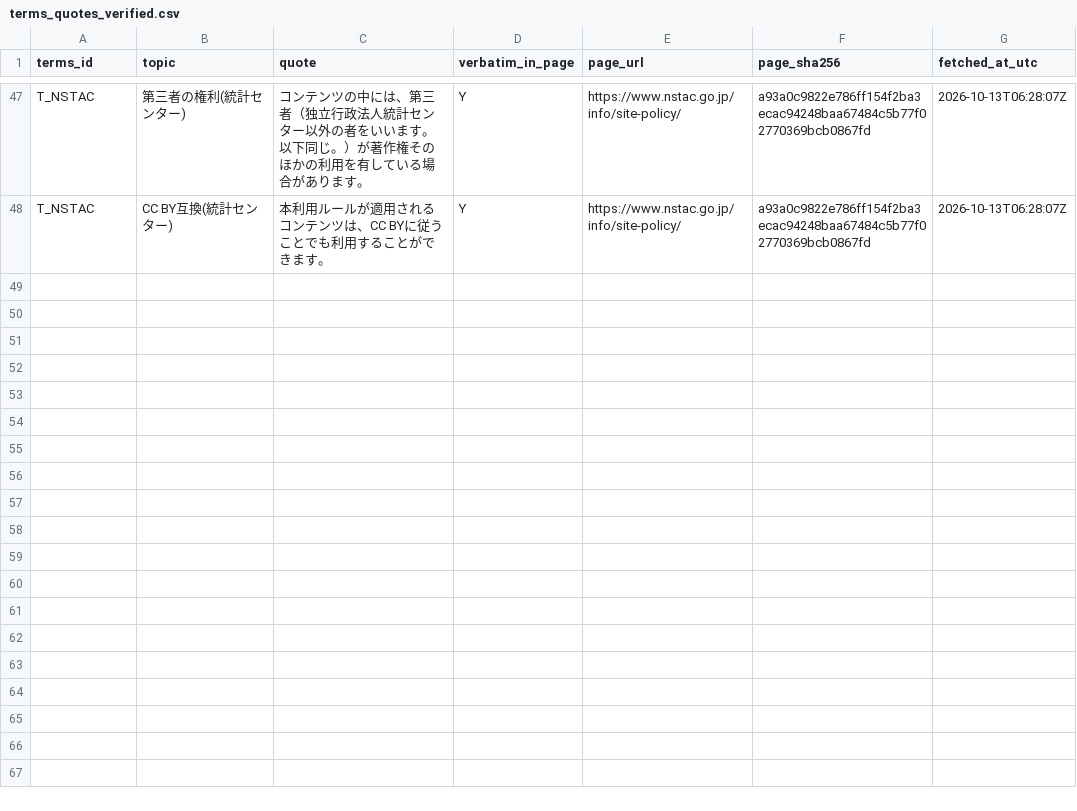
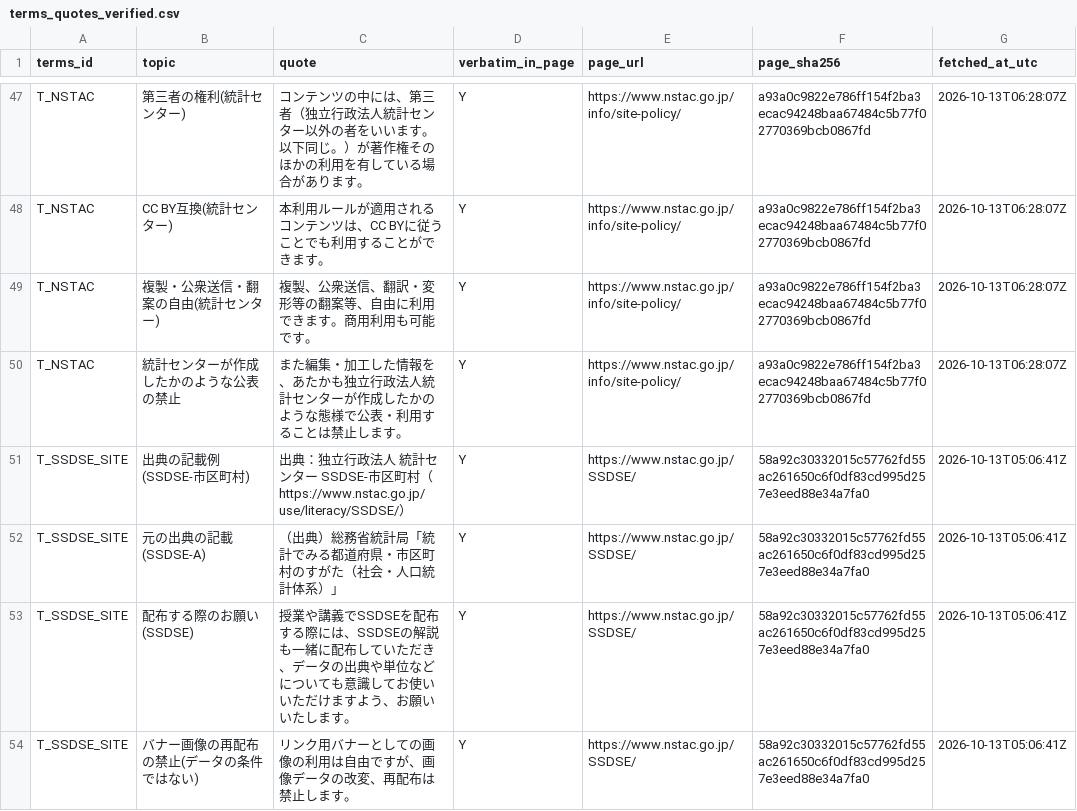
Before and after one commit to hamaguti0000/nagasaki-platform, a CSV file: ledger/terms_quotes_verified.csv, drawn as a sheet; only a part is shown, gaps mark what is left out; the diff names each change by its address in the sheet, - before the commit and + after, or states it on an @@ line.

```diff
--- a/ledger/terms_quotes_verified.csv
+++ b/ledger/terms_quotes_verified.csv
+row 49: T_NSTAC | 複製・公衆送信・翻案の自由(統計センター) | 複製、公衆送信、翻訳・変形等の翻案等、自由に利用できます。商用利用も可能です。 | Y | https://www.nstac.go.jp/info/site-policy/ | a93a0c9822e786ff154f2ba3ecac94248baa67484c5b77f02770369bcb0867fd | 2026-10-13T06:28:07Z
+row 50: T_NSTAC | 統計センターが作成したかのような公表の禁止 | また編集・加工した情報を、あたかも独立行政法人統計センターが作成したかのような態様で公表・利用することは禁止します。 | Y | https://www.nstac.go.jp/info/site-policy/ | a93a0c9822e786ff154f2ba3ecac94248baa67484c5b77f02770369bcb0867fd | 2026-10-13T06:28:07Z
+row 51: T_SSDSE_SITE | 出典の記載例(SSDSE-市区町村) | 出典：独立行政法人 統計センター SSDSE-市区町村（https://www.nstac.go.jp/use/literacy/SSDSE/） | Y | https://www.nstac.go.jp/SSDSE/ | 58a92c30332015c57762fd55ac261650c6f0df83cd995d257e3eed88e34a7fa0 | 2026-10-13T05:06:41Z
+row 52: T_SSDSE_SITE | 元の出典の記載(SSDSE-A) | （出典）総務省統計局「統計でみる都道府県・市区町村のすがた（社会・人口統計体系）」 | Y | https://www.nstac.go.jp/SSDSE/ | 58a92c30332015c57762fd55ac261650c6f0df83cd995d257e3eed88e34a7fa0 | 2026-10-13T05:06:41Z
+row 53: T_SSDSE_SITE | 配布する際のお願い(SSDSE) | 授業や講義でSSDSEを配布する際には、SSDSEの解説も一緒に配布していただき、データの出典や単位などについても意識してお使いいただけますよう、お願いいたします。 | Y | https://www.nstac.go.jp/SSDSE/ | 58a92c30332015c57762fd55ac261650c6f0df83cd995d257e3eed88e34a7fa0 | 2026-10-13T05:06:41Z
+row 54: T_SSDSE_SITE | バナー画像の再配布の禁止(データの条件ではない) | リンク用バナーとしての画像の利用は自由ですが、画像データの改変、再配布は禁止します。 | Y | https://www.nstac.go.jp/SSDSE/ | 58a92c30332015c57762fd55ac261650c6f0df83cd995d257e3eed88e34a7fa0 | 2026-10-13T05:06:41Z
```
Also changed, not shown: config/terms_quotes.csv, ledger/panel_items.csv, 13 other files.
